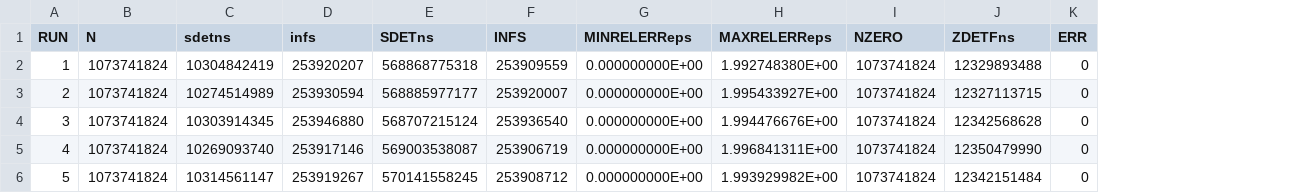
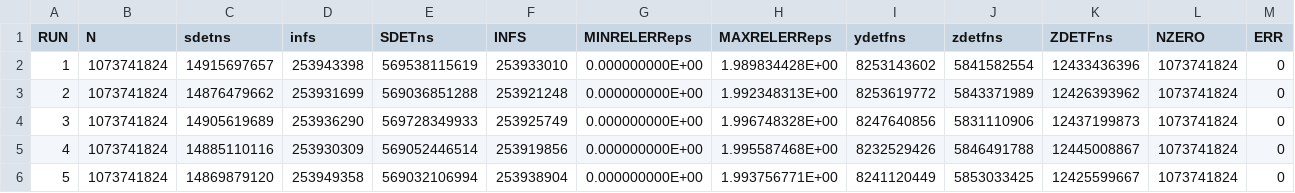
Before and after one commit to venovako/VKASDET2, a CSV file: src/sdet-phi.csv, drawn as a sheet; only a part is shown; removed rows and columns are numbered as before the commit, all else as after; the diff covers the shown part only; the diff names each change by its address in the sheet, - before the commit and + after, or states it on an @@ line.

```diff
--- a/src/sdet-phi.csv
+++ b/src/sdet-phi.csv
+column I (ydetfns), rows 2-6: 8253143602 | 8253619772 | 8247640856 | 8232529426 | 8241120449
+column J (zdetfns), rows 2-6: 5841582554 | 5843371989 | 5831110906 | 5846491788 | 5853033425
+column K (ZDETFns), rows 2-6: 12433436396 | 12426393962 | 12437199873 | 12445008867 | 12425599667
-column J (ZDETFns), rows 2-6: 12329893488 | 12327113715 | 12342568628 | 12350479990 | 12342151484
-C2 (sdetns): 10304842419
+C2 (sdetns): 14915697657
-D2 (infs): 253920207
+D2 (infs): 253943398
-E2 (SDETns): 568868775318
+E2 (SDETns): 569538115619
-F2 (INFS): 253909559
+F2 (INFS): 253933010
-H2 (MAXRELERReps): 1.992748380E+00
+H2 (MAXRELERReps): 1.989834428E+00
-C3 (sdetns): 10274514989
+C3 (sdetns): 14876479662
-D3 (infs): 253930594
+D3 (infs): 253931699
-E3 (SDETns): 568885977177
+E3 (SDETns): 569036851288
-F3 (INFS): 253920007
+F3 (INFS): 253921248
-H3 (MAXRELERReps): 1.995433927E+00
+H3 (MAXRELERReps): 1.992348313E+00
-C4 (sdetns): 10303914345
+C4 (sdetns): 14905619689
-D4 (infs): 253946880
+D4 (infs): 253936290
-E4 (SDETns): 568707215124
+E4 (SDETns): 569728349933
-F4 (INFS): 253936540
+F4 (INFS): 253925749
-H4 (MAXRELERReps): 1.994476676E+00
+H4 (MAXRELERReps): 1.996748328E+00
-C5 (sdetns): 10269093740
+C5 (sdetns): 14885110116
-D5 (infs): 253917146
+D5 (infs): 253930309
-E5 (SDETns): 569003538087
+E5 (SDETns): 569052446514
-F5 (INFS): 253906719
+F5 (INFS): 253919856
-H5 (MAXRELERReps): 1.996841311E+00
+H5 (MAXRELERReps): 1.995587468E+00
-C6 (sdetns): 10314561147
+C6 (sdetns): 14869879120
-D6 (infs): 253919267
+D6 (infs): 253949358
-E6 (SDETns): 570141558245
+E6 (SDETns): 569032106994
-F6 (INFS): 253908712
+F6 (INFS): 253938904
-H6 (MAXRELERReps): 1.993929982E+00
+H6 (MAXRELERReps): 1.993756771E+00
```
Also changed, not shown: 130 edited cells elsewhere in this file, src/ddet-phi.csv.
